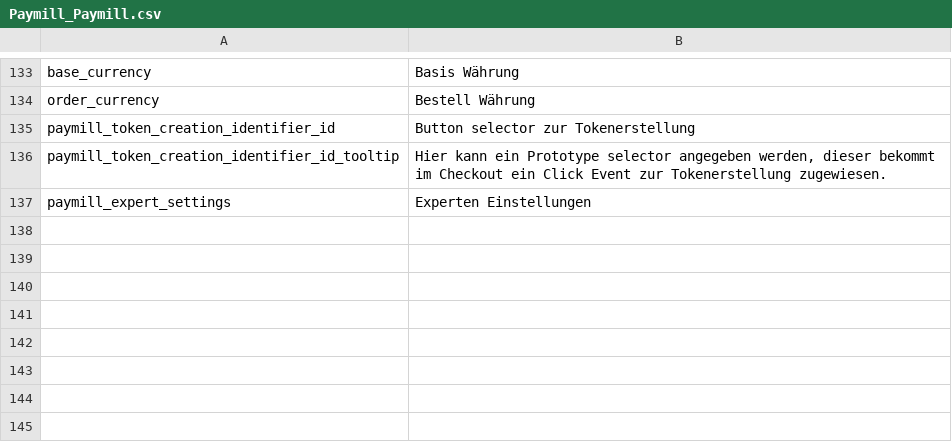
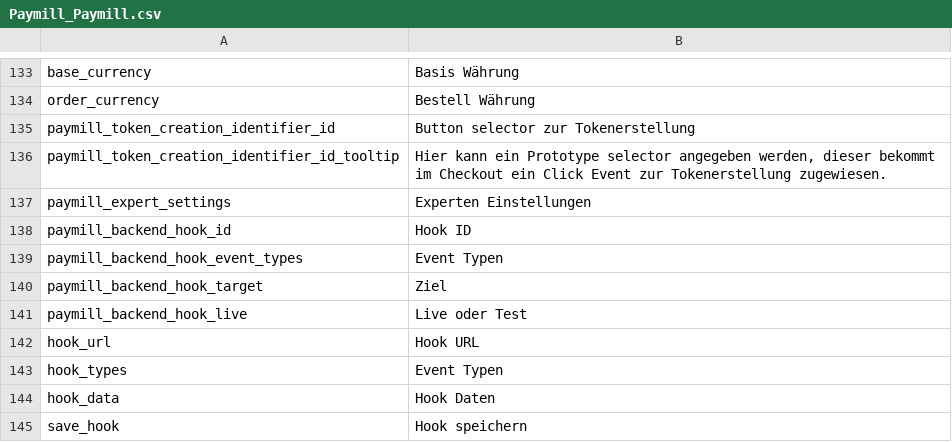
Before and after one commit to paymill/paymill-magento, a CSV file: app/locale/de_AT/Paymill_Paymill.csv, drawn as a sheet; only a part is shown, gaps mark what is left out; the diff names each change by its address in the sheet, - before the commit and + after, or states it on an @@ line.

Commit message:
PMMA-83 add translations

```diff
--- a/app/locale/de_AT/Paymill_Paymill.csv
+++ b/app/locale/de_AT/Paymill_Paymill.csv
+row 138: paymill_backend_hook_id | Hook ID
+row 139: paymill_backend_hook_event_types | Event Typen
+row 140: paymill_backend_hook_target | Ziel
+row 141: paymill_backend_hook_live | Live oder Test
+row 142: hook_url | Hook URL
+row 143: hook_types | Event Typen
+row 144: hook_data | Hook Daten
+row 145: save_hook | Hook speichern
```
Also changed, not shown: app/locale/de_CH/Paymill_Paymill.csv, app/locale/de_DE/Paymill_Paymill.csv, 26 other files.
